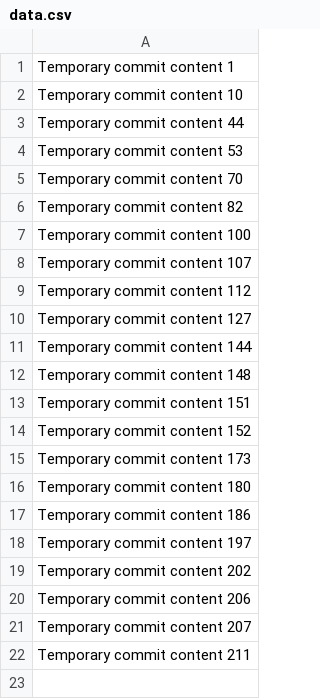
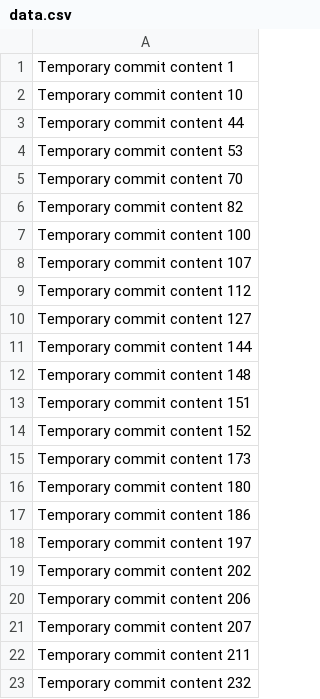
Before and after one commit to BRAIAN2236/braia, a CSV file: data.csv, drawn as a sheet.

```diff
--- a/data.csv
+++ b/data.csv
@@ -22 +22,2 @@ Temporary commit content 207
 Temporary commit content 211
+Temporary commit content 232
```
